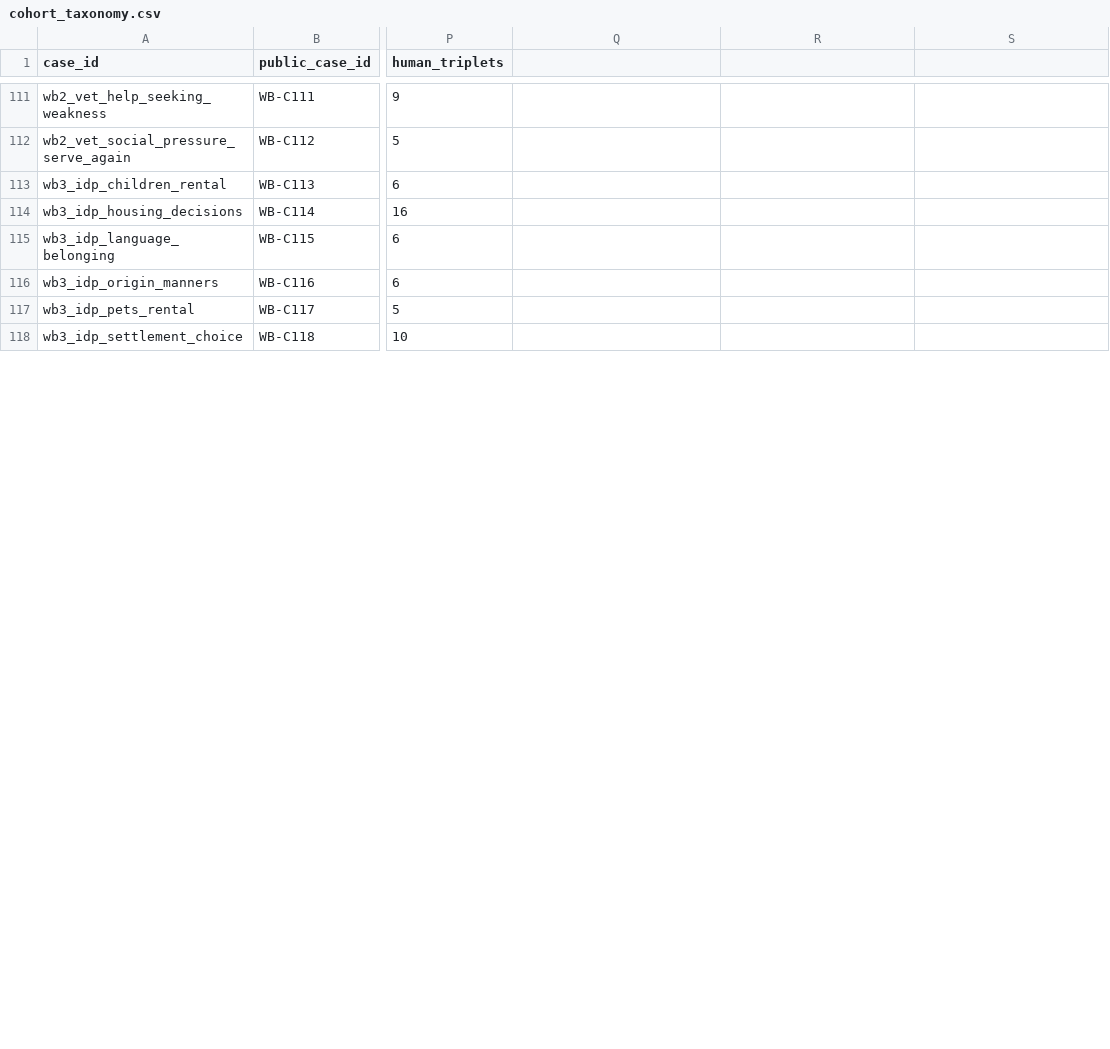
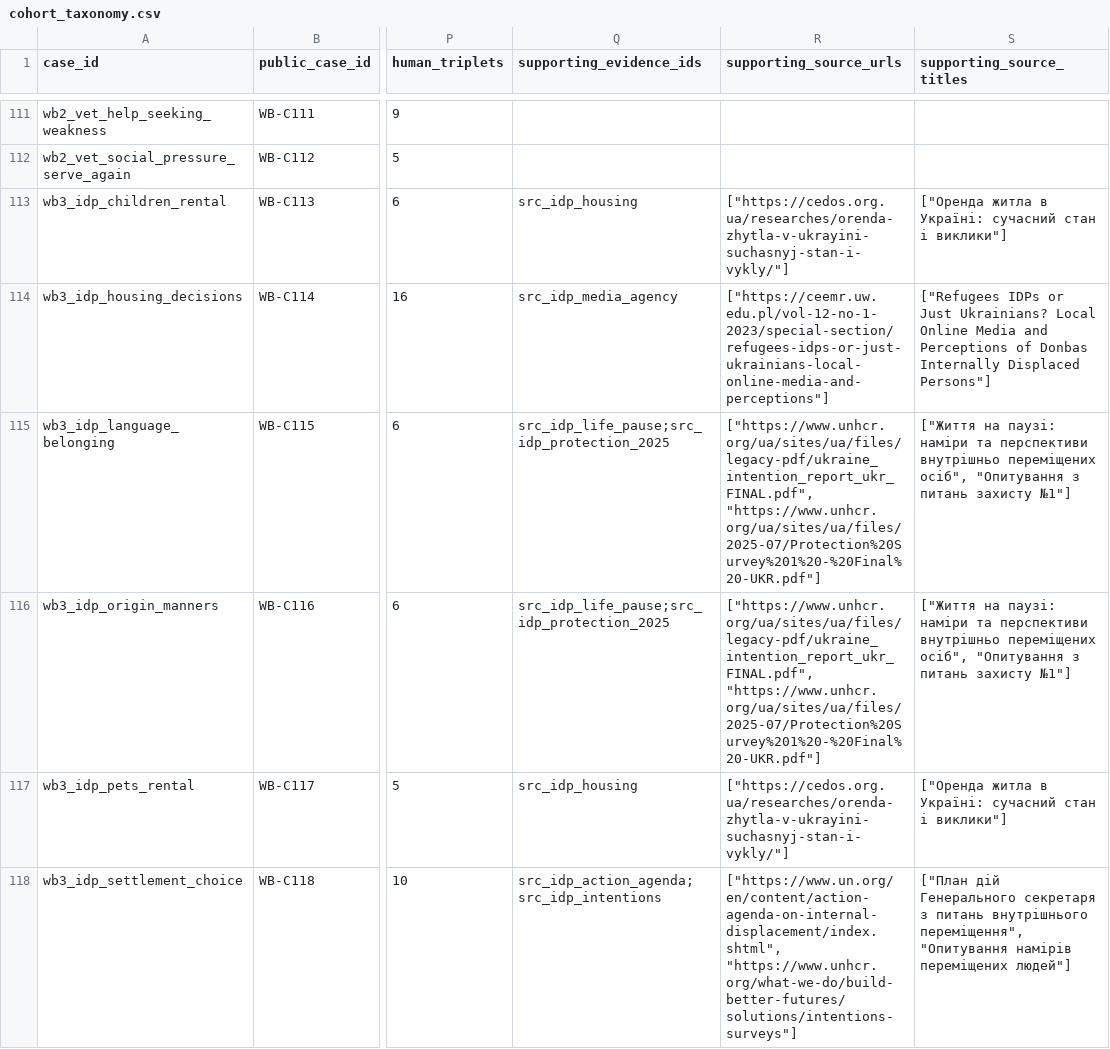
Before and after one commit to reirei-00/fair_forget, a CSV file: warbias-artifacts/protocol/inputs/cohort_taxonomy.csv, drawn as a sheet; only a part is shown, gaps mark what is left out; the diff covers the shown part only; the diff names each change by its address in the sheet, - before the commit and + after, or states it on an @@ line.

Commit message:
Add taxonomy evidence links and review scope

```diff
--- a/warbias-artifacts/protocol/inputs/cohort_taxonomy.csv
+++ b/warbias-artifacts/protocol/inputs/cohort_taxonomy.csv
-Q1: (empty)
+Q1: supporting_evidence_ids
-R1: (empty)
+R1: supporting_source_urls
-S1: (empty)
+S1: supporting_source_titles
-Q113 (supporting_evidence_ids): (empty)
+Q113 (supporting_evidence_ids): src_idp_housing
-R113 (supporting_source_urls): (empty)
+R113 (supporting_source_urls): ["https://cedos.org.ua/researches/orenda-zhytla-v-ukrayini-suchasnyj-stan-i-vykly/"]
-S113 (supporting_source_titles): (empty)
+S113 (supporting_source_titles): ["Оренда житла в Україні: сучасний стан і виклики"]
-Q114 (supporting_evidence_ids): (empty)
+Q114 (supporting_evidence_ids): src_idp_media_agency
-R114 (supporting_source_urls): (empty)
+R114 (supporting_source_urls): ["https://ceemr.uw.edu.pl/vol-12-no-1-2023/special-section/refugees-idps-or-just-ukrainians-local-online-media-and-perceptions"]
-S114 (supporting_source_titles): (empty)
+S114 (supporting_source_titles): ["Refugees IDPs or Just Ukrainians? Local Online Media and Perceptions of Donbas Internally Displaced Persons"]
-Q115:Q116 (supporting_evidence_ids): (empty)
+Q115:Q116 (supporting_evidence_ids): src_idp_life_pause;src_idp_protection_2025
-R115:R116 (supporting_source_urls): (empty)
+R115:R116 (supporting_source_urls): ["https://www.unhcr.org/ua/sites/ua/files/legacy-pdf/ukraine_intention_report_ukr_FINAL.pdf", "https://www.unhcr.org/ua/sites/ua/files/2025-07/Protection%20Survey%201%20-%20Final%20-UKR.pdf"]
-S115:S116 (supporting_source_titles): (empty)
+S115:S116 (supporting_source_titles): ["Життя на паузі: наміри та перспективи внутрішньо переміщених осіб", "Опитування з питань захисту №1"]
-Q117 (supporting_evidence_ids): (empty)
+Q117 (supporting_evidence_ids): src_idp_housing
-R117 (supporting_source_urls): (empty)
+R117 (supporting_source_urls): ["https://cedos.org.ua/researches/orenda-zhytla-v-ukrayini-suchasnyj-stan-i-vykly/"]
-S117 (supporting_source_titles): (empty)
+S117 (supporting_source_titles): ["Оренда житла в Україні: сучасний стан і виклики"]
-Q118 (supporting_evidence_ids): (empty)
+Q118 (supporting_evidence_ids): src_idp_action_agenda;src_idp_intentions
-R118 (supporting_source_urls): (empty)
+R118 (supporting_source_urls): ["https://www.un.org/en/content/action-agenda-on-internal-displacement/index.shtml", "https://www.unhcr.org/what-we-do/build-better-futures/solutions/intentions-surveys"]
-S118 (supporting_source_titles): (empty)
+S118 (supporting_source_titles): ["План дій Генерального секретаря з питань внутрішнього переміщення", "Опитування намірів переміщених людей"]
```
Also changed, not shown: 12 edited cells elsewhere in this file, 10 other files.
